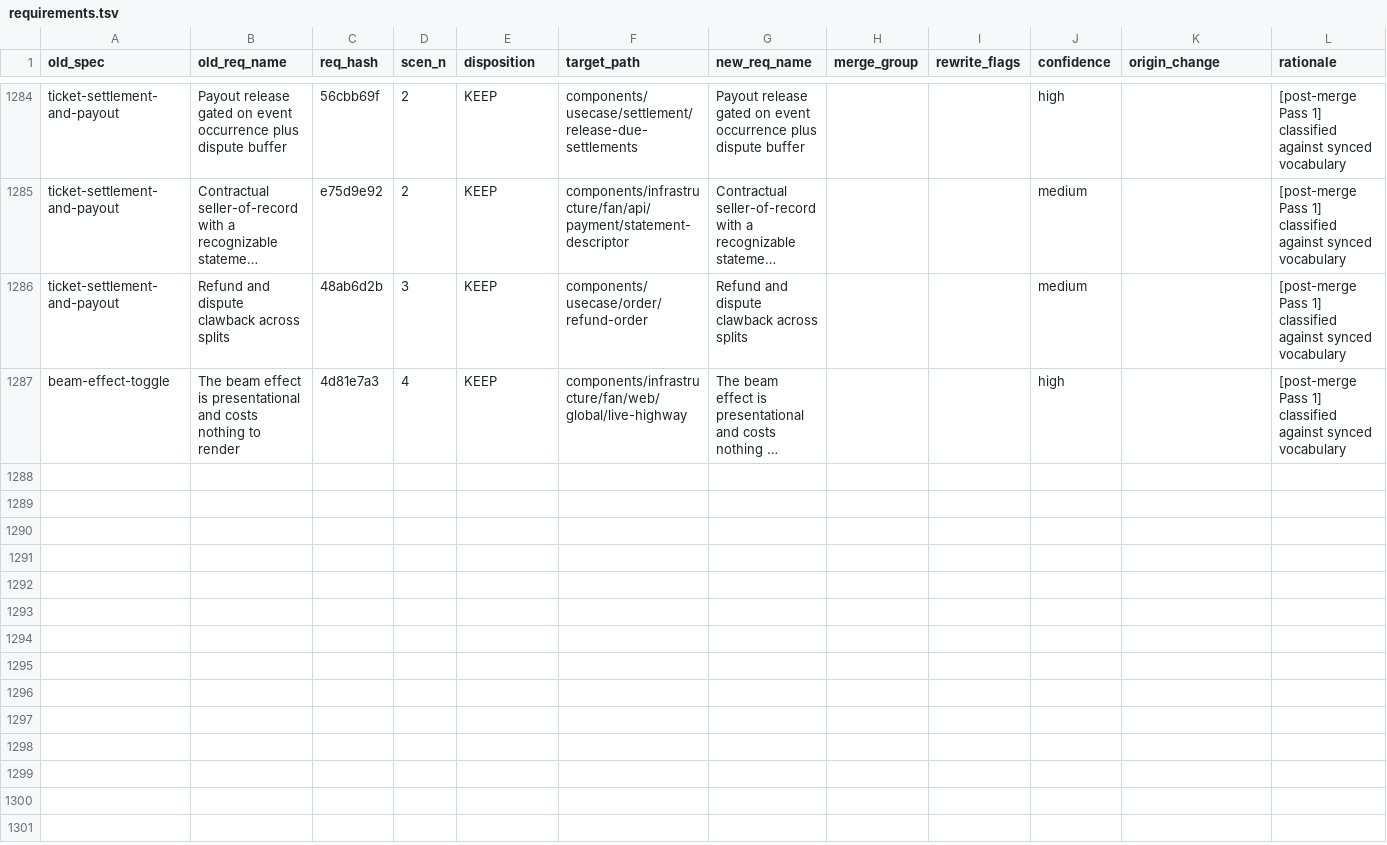
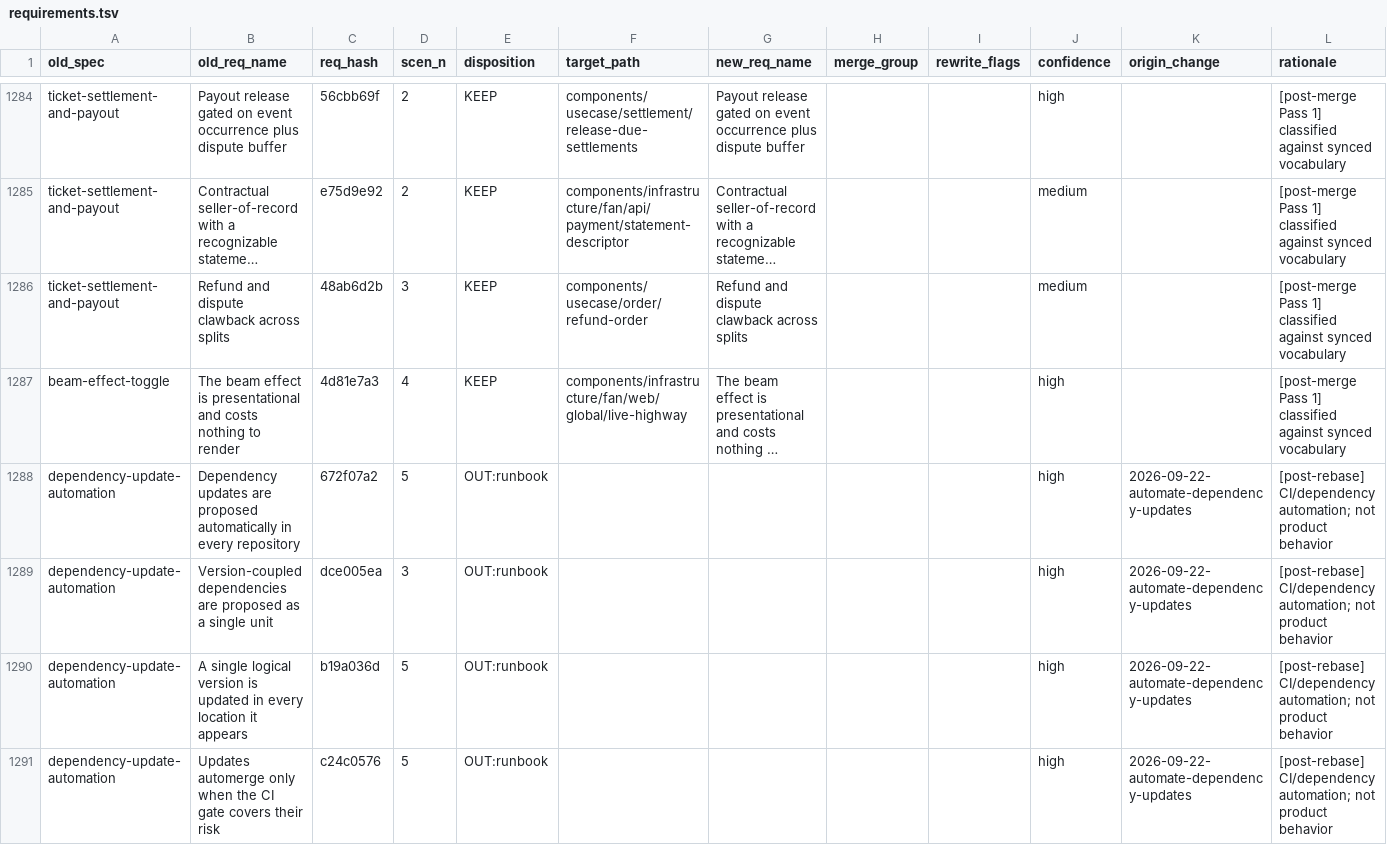
Before and after one commit to liverty-music/specification, a TSV file: openspec/migration/requirements.tsv, drawn as a sheet; only a part is shown, gaps mark what is left out; long unchanged cells end in …; rows hold the shown columns only; the diff covers the shown part only; the diff names each change by its address in the sheet, - before the commit and + after, or states it on an @@ line.

Commit message:
chore(openspec): rebase onto origin/main and queue the dependency-updates archive for reconstruction
Rebased onto origin/main (store adoption in #985, automate-dependency-
updates archived in #989). The rebase kept the deletion of
openspec/specs/ci-optimization; the +13 requirements that archive
added to ci-optimization and dependency-update-automation are CI and
dependency automation, not product behavior, and are recorded in the
ledger as OUT with origin_change 2026-09-22-automate-dependency-updates
so they can be reconstructed into that change's design.md like the
other 152.

```diff
--- a/openspec/migration/requirements.tsv
+++ b/openspec/migration/requirements.tsv
+row 1288: dependency-update-automation | Dependency updates are proposed automatically in every repository | 672f07a2 | 5 | OUT:runbook |  |  |  |  | high | 2026-09-22-automate-dependency-updates | [post-rebase] CI/dependency automation; not product behavior
+row 1289: dependency-update-automation | Version-coupled dependencies are proposed as a single unit | dce005ea | 3 | OUT:runbook |  |  |  |  | high | 2026-09-22-automate-dependency-updates | [post-rebase] CI/dependency automation; not product behavior
+row 1290: dependency-update-automation | A single logical version is updated in every location it appears | b19a036d | 5 | OUT:runbook |  |  |  |  | high | 2026-09-22-automate-dependency-updates | [post-rebase] CI/dependency automation; not product behavior
+row 1291: dependency-update-automation | Updates automerge only when the CI gate covers their risk | c24c0576 | 5 | OUT:runbook |  |  |  |  | high | 2026-09-22-automate-dependency-updates | [post-rebase] CI/dependency automation; not product behavior
```
Also changed, not shown: 9 added rows elsewhere in this file, 2 other files.
